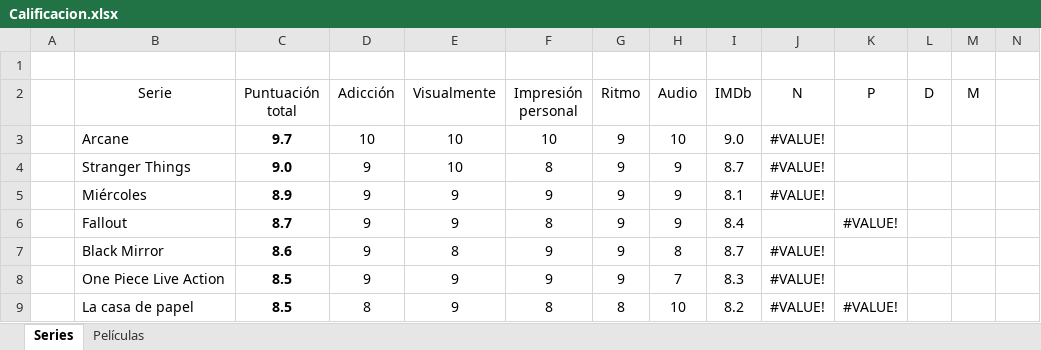
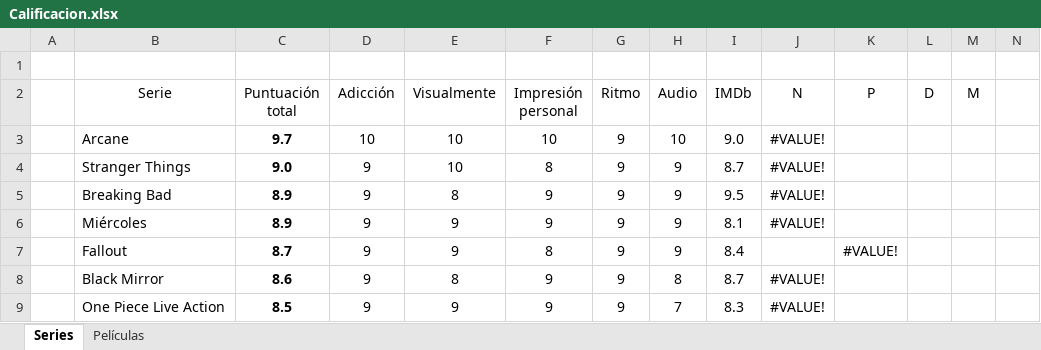
Before and after one commit to jarasa03/Calificacion-de-peliculas-y-series, an Excel workbook: Calificacion.xlsx, sheet Series, drawn as a sheet; only a part is shown; the shorter side is filled out with more unchanged rows; values as stored, in another font and other column widths than the file's, no borders; table styles not drawn; rows hold the shown columns only; the diff names each change by its address in the sheet, - before the commit and + after, or states it on an @@ line.

Commit message:
V. 40

```diff
--- a/Calificacion.xlsx (sheet Series)
+++ b/Calificacion.xlsx (sheet Series)
+row 5:  | Breaking Bad | 8.9 | 9 | 8 | 9 | 9 | 9 | 9.5 | #VALUE!
```
Also changed, not shown: sheet Películas.
